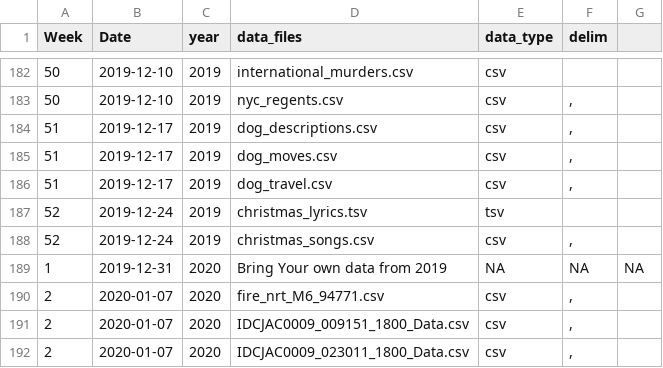
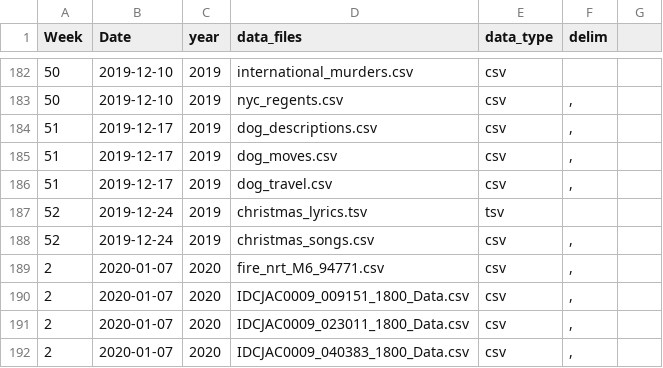
Before and after one commit to ashamuee/tidytuesday, a CSV file: static/tt_data_type.csv, drawn as a sheet; only a part is shown, gaps mark what is left out; the shorter side is filled out with more unchanged rows; the diff names each change by its address in the sheet, - before the commit and + after, or states it on an @@ line.

Commit message:
Revert "Update tt_data_type.csv"
This reverts commit 430de5cf7a0684d038ac6c6244bca0048e4760e7.

```diff
--- a/static/tt_data_type.csv
+++ b/static/tt_data_type.csv
-row 189: 1 | 2019-12-31 | 2020 | Bring Your own data from 2019 | NA | NA | NA
```
